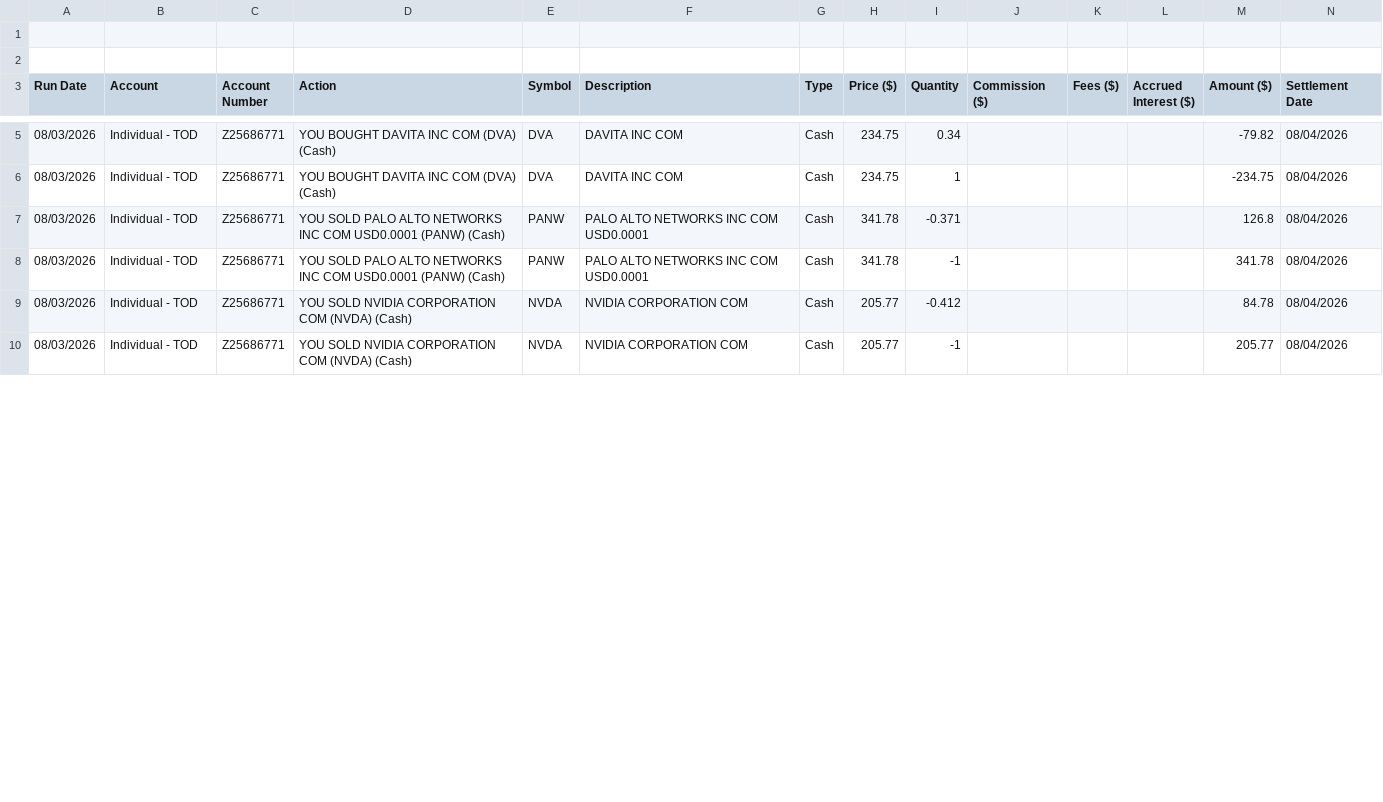
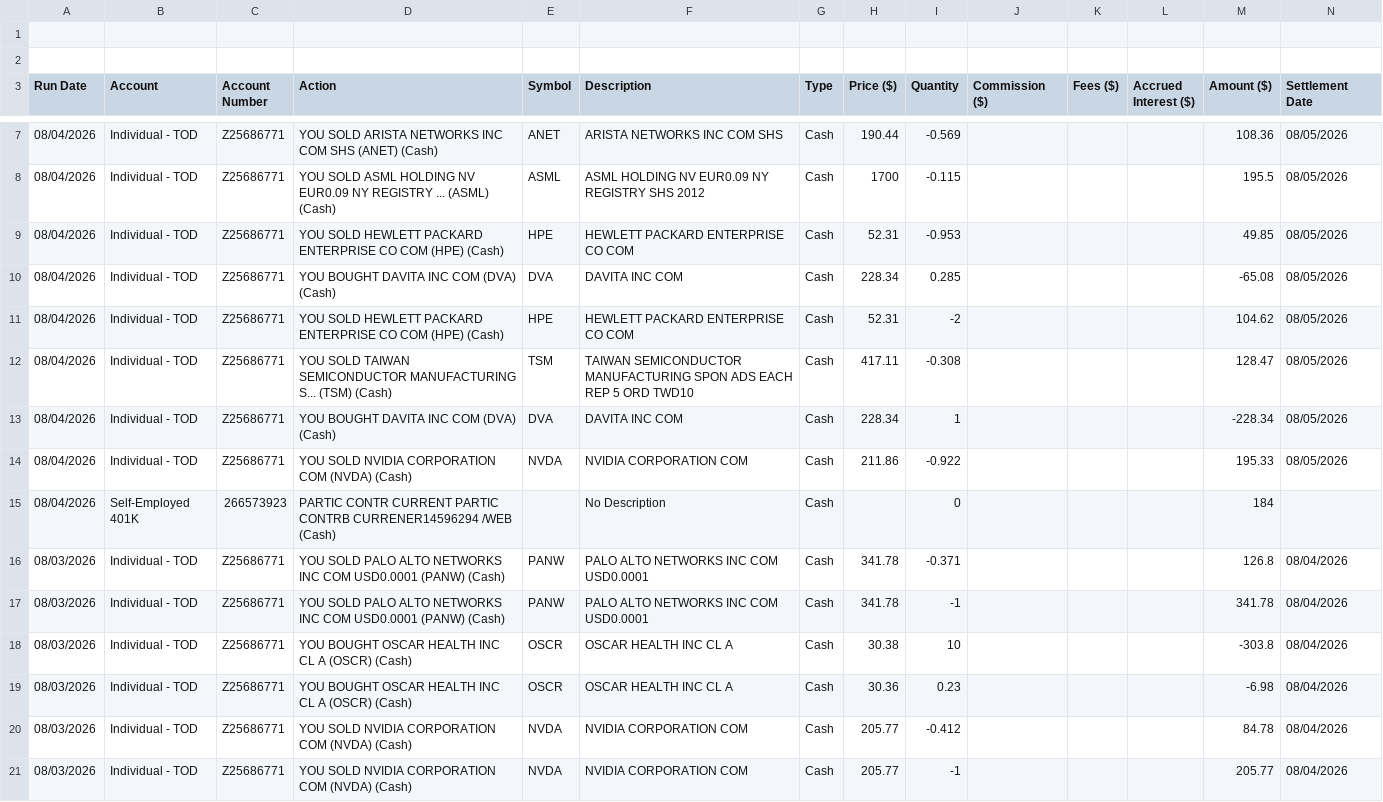
Before and after one commit to mcdphd/LadderIQ, a CSV file: Accounts_History (11).csv (was Accounts_History (10).csv), drawn as a sheet; only a part is shown, gaps mark what is left out; the diff covers the shown part only.

```diff
--- a/Accounts_History (10).csv
+++ b/Accounts_History (11).csv
@@ -5,5 +7,14 @@ Run Date,Account,Account Number,Action,Symbol,Description,Type,Price ($),Quantit
-08/03/2026,Individual - TOD,Z25686771,YOU BOUGHT DAVITA INC COM (DVA) (Cash),DVA,DAVITA INC COM,Cash,234.75,0.34,"","","","-79.82",08/04/2026
-08/03/2026,Individual - TOD,Z25686771,YOU BOUGHT DAVITA INC COM (DVA) (Cash),DVA,DAVITA INC COM,Cash,234.75,1,"","","","-234.75",08/04/2026
+08/04/2026,Individual - TOD,Z25686771,YOU SOLD ARISTA NETWORKS INC COM SHS (ANET) (Cash),ANET,ARISTA NETWORKS INC COM SHS,Cash,190.44,"-0.569","","","",108.36,08/05/2026
+08/04/2026,Individual - TOD,Z25686771,YOU SOLD ASML HOLDING NV EUR0.09 NY REGISTRY ... (ASML) (Cash),ASML,ASML HOLDING NV EUR0.09 NY REGISTRY SHS 2012,Cash,1700,"-0.115","","","",195.5,08/05/2026
+08/04/2026,Individual - TOD,Z25686771,YOU SOLD HEWLETT PACKARD ENTERPRISE CO COM (HPE) (Cash),HPE,HEWLETT PACKARD ENTERPRISE CO COM,Cash,52.31,"-0.953","","","",49.85,08/05/2026
+08/04/2026,Individual - TOD,Z25686771,YOU BOUGHT DAVITA INC COM (DVA) (Cash),DVA,DAVITA INC COM,Cash,228.34,0.285,"","","","-65.08",08/05/2026
+08/04/2026,Individual - TOD,Z25686771,YOU SOLD HEWLETT PACKARD ENTERPRISE CO COM (HPE) (Cash),HPE,HEWLETT PACKARD ENTERPRISE CO COM,Cash,52.31,"-2","","","",104.62,08/05/2026
+08/04/2026,Individual - TOD,Z25686771,YOU SOLD TAIWAN SEMICONDUCTOR MANUFACTURING S... (TSM) (Cash),TSM,TAIWAN SEMICONDUCTOR MANUFACTURING SPON ADS EACH REP 5 ORD TWD10,Cash,417.11,"-0.308","","","",128.47,08/05/2026
+08/04/2026,Individual - TOD,Z25686771,YOU BOUGHT DAVITA INC COM (DVA) (Cash),DVA,DAVITA INC COM,Cash,228.34,1,"","","","-228.34",08/05/2026
+08/04/2026,Individual - TOD,Z25686771,YOU SOLD NVIDIA CORPORATION COM (NVDA) (Cash),NVDA,NVIDIA CORPORATION COM,Cash,211.86,"-0.922","","","",195.33,08/05/2026
+08/04/2026,Self-Employed 401K,266573923,PARTIC CONTR CURRENT PARTIC CONTRB CURRENER14596294 /WEB (Cash),"",No Description,Cash,"",0,"","","",184,""
 08/03/2026,Individual - TOD,Z25686771,YOU SOLD PALO ALTO NETWORKS INC COM USD0.0001 (PANW) (Cash),PANW,PALO ALTO NETWORKS INC COM USD0.0001,Cash,341.78,"-0.371","","","",126.8,08/04/2026
 08/03/2026,Individual - TOD,Z25686771,YOU SOLD PALO ALTO NETWORKS INC COM USD0.0001 (PANW) (Cash),PANW,PALO ALTO NETWORKS INC COM USD0.0001,Cash,341.78,"-1","","","",341.78,08/04/2026
+08/03/2026,Individual - TOD,Z25686771,YOU BOUGHT OSCAR HEALTH INC CL A (OSCR) (Cash),OSCR,OSCAR HEALTH INC CL A,Cash,30.38,10,"","","","-303.8",08/04/2026
+08/03/2026,Individual - TOD,Z25686771,YOU BOUGHT OSCAR HEALTH INC CL A (OSCR) (Cash),OSCR,OSCAR HEALTH INC CL A,Cash,30.36,0.23,"","","","-6.98",08/04/2026
 08/03/2026,Individual - TOD,Z25686771,YOU SOLD NVIDIA CORPORATION COM (NVDA) (Cash),NVDA,NVIDIA CORPORATION COM,Cash,205.77,"-0.412","","","",84.78,08/04/2026
```
Also changed, not shown: 5 added rows, 1 removed row, 2 moved rows and 6 edited cells elsewhere in this file, 18 other files.
